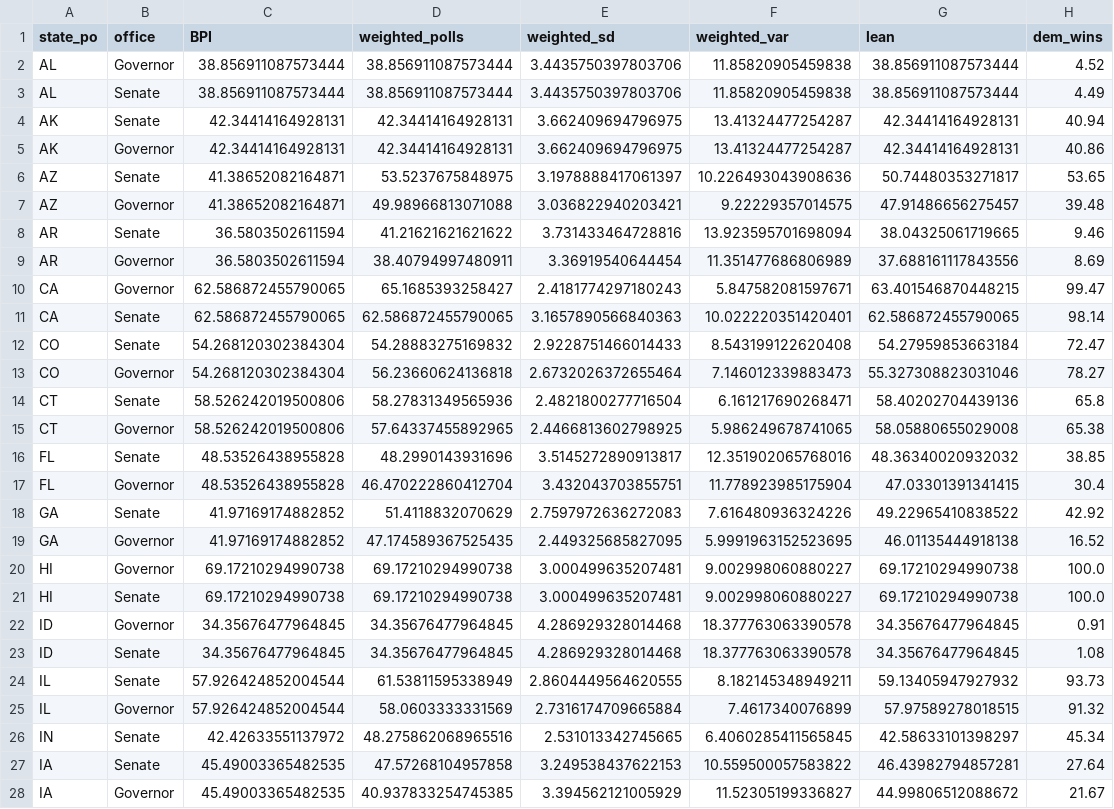
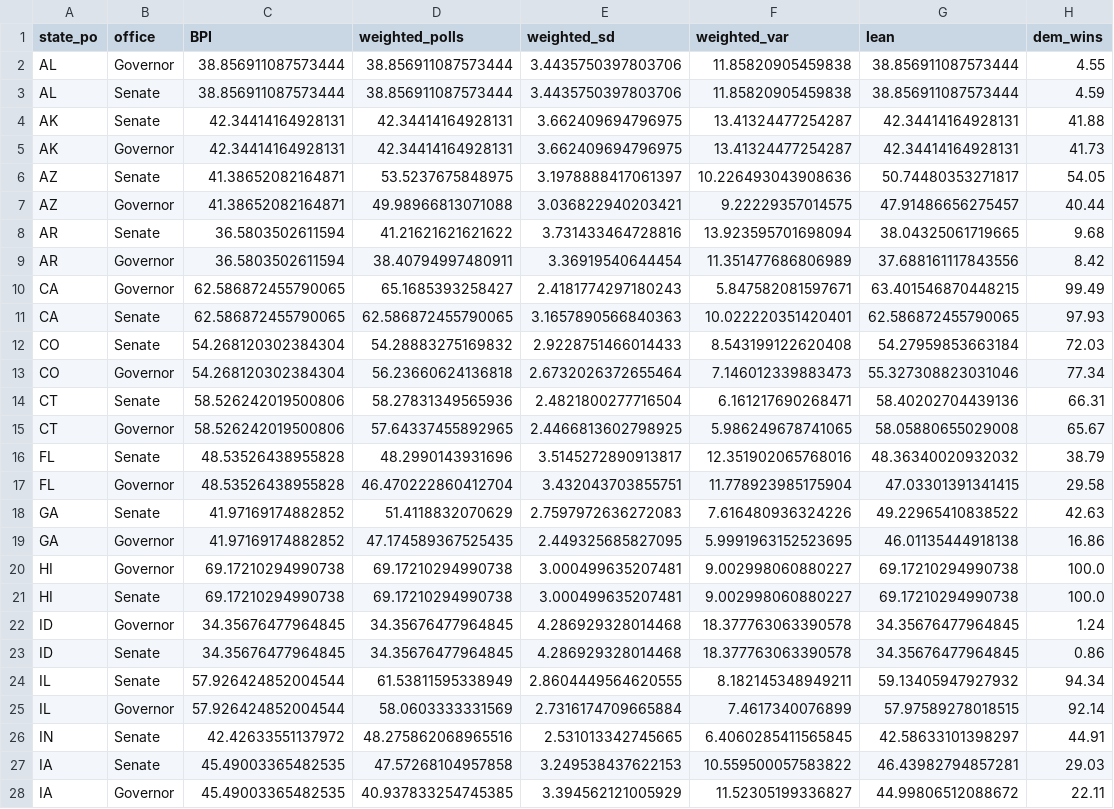
Before and after one commit to polistat/results-2022, a CSV file: averaged-polls/2022-10-07.csv, drawn as a sheet; only a part is shown; the diff covers the shown part only.

Commit message:
Update 2022-10-07.csv

```diff
--- a/averaged-polls/2022-10-07.csv
+++ b/averaged-polls/2022-10-07.csv
@@ -1,28 +1,28 @@
 state_po,office,BPI,weighted_polls,weighted_sd,weighted_var,lean,dem_wins
-AL,Governor,38.856911087573444,38.856911087573444,3.4435750397803706,11.85820905459838,38.856911087573444,4.52
-AL,Senate,38.856911087573444,38.856911087573444,3.4435750397803706,11.85820905459838,38.856911087573444,4.49
-AK,Senate,42.34414164928131,42.34414164928131,3.662409694796975,13.41324477254287,42.34414164928131,40.94
-AK,Governor,42.34414164928131,42.34414164928131,3.662409694796975,13.41324477254287,42.34414164928131,40.86
-AZ,Senate,41.38652082164871,53.5237675848975,3.1978888417061397,10.226493043908636,50.74480353271817,53.65
-AZ,Governor,41.38652082164871,49.98966813071088,3.036822940203421,9.22229357014575,47.91486656275457,39.48
-AR,Senate,36.5803502611594,41.21621621621622,3.731433464728816,13.923595701698094,38.04325061719665,9.46
-AR,Governor,36.5803502611594,38.40794997480911,3.36919540644454,11.351477686806989,37.688161117843556,8.69
-CA,Governor,62.586872455790065,65.1685393258427,2.4181774297180243,5.847582081597671,63.401546870448215,99.47
-CA,Senate,62.586872455790065,62.586872455790065,3.1657890566840363,10.022220351420401,62.586872455790065,98.14
-CO,Senate,54.268120302384304,54.28883275169832,2.9228751466014433,8.543199122620408,54.27959853663184,72.47
-CO,Governor,54.268120302384304,56.23660624136818,2.6732026372655464,7.146012339883473,55.327308823031046,78.27
-CT,Senate,58.526242019500806,58.27831349565936,2.4821800277716504,6.161217690268471,58.40202704439136,65.8
-CT,Governor,58.526242019500806,57.64337455892965,2.4466813602798925,5.986249678741065,58.05880655029008,65.38
-FL,Senate,48.53526438955828,48.2990143931696,3.5145272890913817,12.351902065768016,48.36340020932032,38.85
-FL,Governor,48.53526438955828,46.470222860412704,3.432043703855751,11.778923985175904,47.03301391341415,30.4
-GA,Senate,41.97169174882852,51.4118832070629,2.7597972636272083,7.616480936324226,49.22965410838522,42.92
-GA,Governor,41.97169174882852,47.174589367525435,2.449325685827095,5.9991963152523695,46.01135444918138,16.52
+AL,Governor,38.856911087573444,38.856911087573444,3.4435750397803706,11.85820905459838,38.856911087573444,4.55
+AL,Senate,38.856911087573444,38.856911087573444,3.4435750397803706,11.85820905459838,38.856911087573444,4.59
+AK,Senate,42.34414164928131,42.34414164928131,3.662409694796975,13.41324477254287,42.34414164928131,41.88
+AK,Governor,42.34414164928131,42.34414164928131,3.662409694796975,13.41324477254287,42.34414164928131,41.73
+AZ,Senate,41.38652082164871,53.5237675848975,3.1978888417061397,10.226493043908636,50.74480353271817,54.05
+AZ,Governor,41.38652082164871,49.98966813071088,3.036822940203421,9.22229357014575,47.91486656275457,40.44
+AR,Senate,36.5803502611594,41.21621621621622,3.731433464728816,13.923595701698094,38.04325061719665,9.68
+AR,Governor,36.5803502611594,38.40794997480911,3.36919540644454,11.351477686806989,37.688161117843556,8.42
+CA,Governor,62.586872455790065,65.1685393258427,2.4181774297180243,5.847582081597671,63.401546870448215,99.49
+CA,Senate,62.586872455790065,62.586872455790065,3.1657890566840363,10.022220351420401,62.586872455790065,97.93
+CO,Senate,54.268120302384304,54.28883275169832,2.9228751466014433,8.543199122620408,54.27959853663184,72.03
+CO,Governor,54.268120302384304,56.23660624136818,2.6732026372655464,7.146012339883473,55.327308823031046,77.34
+CT,Senate,58.526242019500806,58.27831349565936,2.4821800277716504,6.161217690268471,58.40202704439136,66.31
+CT,Governor,58.526242019500806,57.64337455892965,2.4466813602798925,5.986249678741065,58.05880655029008,65.67
+FL,Senate,48.53526438955828,48.2990143931696,3.5145272890913817,12.351902065768016,48.36340020932032,38.79
+FL,Governor,48.53526438955828,46.470222860412704,3.432043703855751,11.778923985175904,47.03301391341415,29.58
+GA,Senate,41.97169174882852,51.4118832070629,2.7597972636272083,7.616480936324226,49.22965410838522,42.63
+GA,Governor,41.97169174882852,47.174589367525435,2.449325685827095,5.9991963152523695,46.01135444918138,16.86
 HI,Governor,69.17210294990738,69.17210294990738,3.000499635207481,9.002998060880227,69.17210294990738,100.0
 HI,Senate,69.17210294990738,69.17210294990738,3.000499635207481,9.002998060880227,69.17210294990738,100.0
-ID,Governor,34.35676477964845,34.35676477964845,4.286929328014468,18.377763063390578,34.35676477964845,0.91
-ID,Senate,34.35676477964845,34.35676477964845,4.286929328014468,18.377763063390578,34.35676477964845,1.08
-IL,Senate,57.926424852004544,61.53811595338949,2.8604449564620555,8.182145348949211,59.13405947927932,93.73
-IL,Governor,57.926424852004544,58.0603333331569,2.7316174709665884,7.4617340076899,57.97589278018515,91.32
-IN,Senate,42.42633551137972,48.275862068965516,2.531013342745665,6.4060285411565845,42.58633101398297,45.34
-IA,Senate,45.49003365482535,47.57268104957858,3.249538437622153,10.559500057583822,46.43982794857281,27.64
-IA,Governor,45.49003365482535,40.937833254745385,3.394562121005929,11.52305199336827,44.99806512088672,21.67
+ID,Governor,34.35676477964845,34.35676477964845,4.286929328014468,18.377763063390578,34.35676477964845,1.24
+ID,Senate,34.35676477964845,34.35676477964845,4.286929328014468,18.377763063390578,34.35676477964845,0.86
+IL,Senate,57.926424852004544,61.53811595338949,2.8604449564620555,8.182145348949211,59.13405947927932,94.34
+IL,Governor,57.926424852004544,58.0603333331569,2.7316174709665884,7.4617340076899,57.97589278018515,92.14
+IN,Senate,42.42633551137972,48.275862068965516,2.531013342745665,6.4060285411565845,42.58633101398297,44.91
+IA,Senate,45.49003365482535,47.57268104957858,3.249538437622153,10.559500057583822,46.43982794857281,29.03
+IA,Governor,45.49003365482535,40.937833254745385,3.394562121005929,11.52305199336827,44.99806512088672,22.11
```
Also changed, not shown: 42 edited cells elsewhere in this file.
